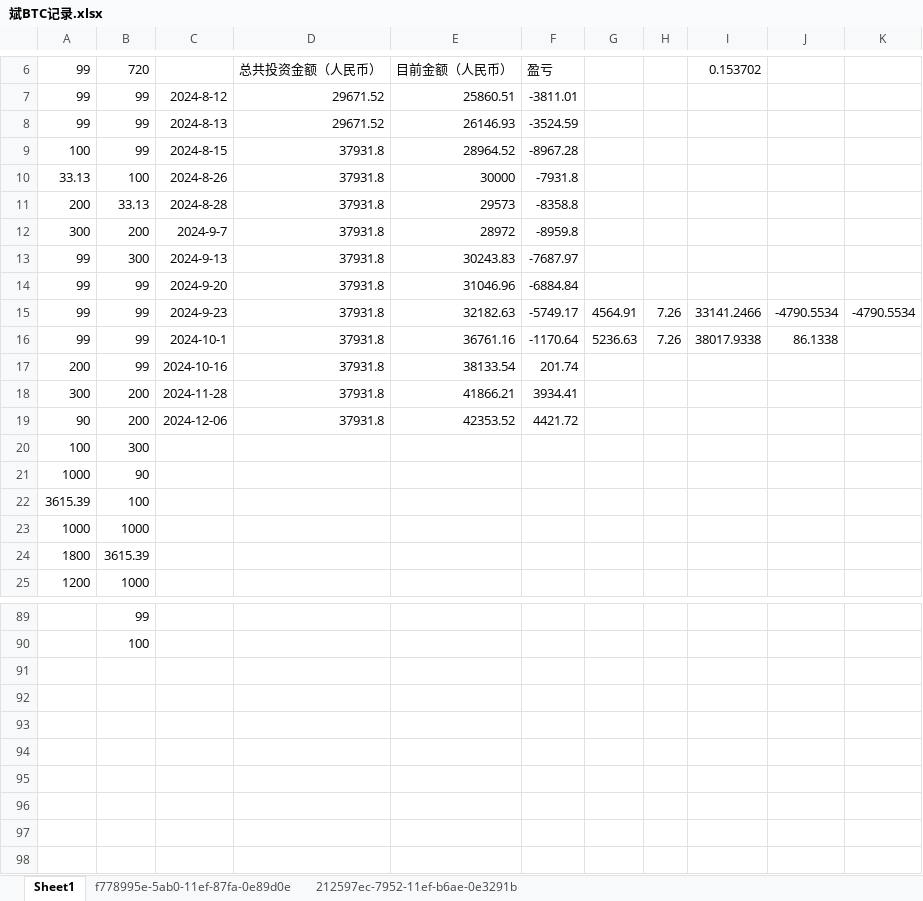
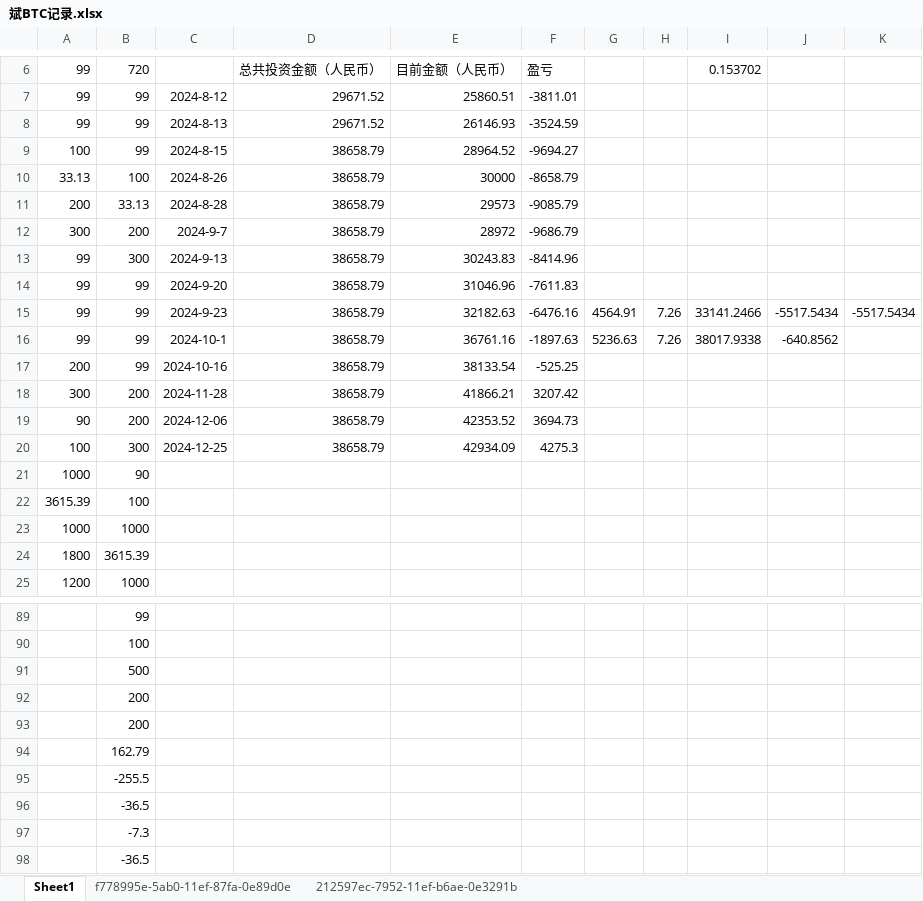
Before and after one commit to qcao2003/mother_BTC_record, an Excel workbook: 斌BTC记录.xlsx, sheet Sheet1, drawn as a sheet; only a part is shown, gaps mark what is left out; values as stored, in another font and other column widths than the file's, no borders; the diff names each change by its address in the sheet, - before the commit and + after, or states it on an @@ line.

```diff
--- a/斌BTC记录.xlsx (sheet Sheet1)
+++ b/斌BTC记录.xlsx (sheet Sheet1)
-D9:D19: 37931.8
+D9:D19: 38658.79
-F9: -8967.28
+F9: -9694.27
-F10: -7931.8
+F10: -8658.79
-F11: -8358.8
+F11: -9085.79
-F12: -8959.8
+F12: -9686.79
-F13: -7687.97
+F13: -8414.96
-F14: -6884.84
+F14: -7611.83
-F15: -5749.17
+F15: -6476.16
-J15: -4790.5534
+J15: -5517.5434
-K15: -4790.5534
+K15: -5517.5434
-F16: -1170.64
+F16: -1897.63
-J16: 86.1338
+J16: -640.8562
-F17: 201.74
+F17: -525.25
-F18: 3934.41
+F18: 3207.42
-F19: 4421.72
+F19: 3694.73
-C20: (empty)
+C20: 2024-12-25
-D20: (empty)
+D20: 38658.79
-E20: (empty)
+E20: 42934.09
-F20: (empty)
+F20: 4275.3
+row 91:  | 500
+row 92:  | 200
+row 93:  | 200
+row 94:  | 162.79
+row 95:  | -255.5
+row 96:  | -36.5
+row 97:  | -7.3
+row 98:  | -36.5
```
Also changed, not shown: 1 other file.
